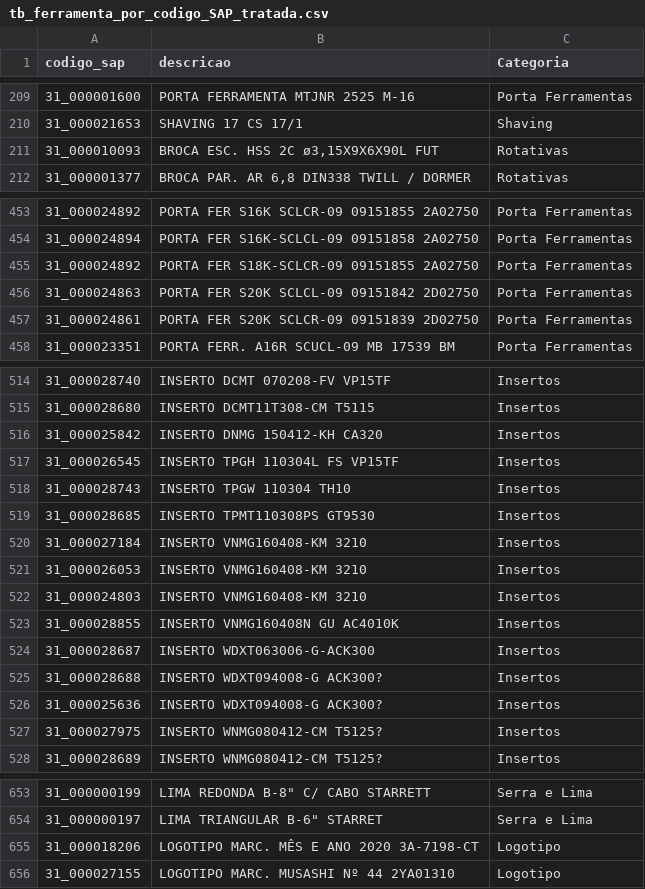
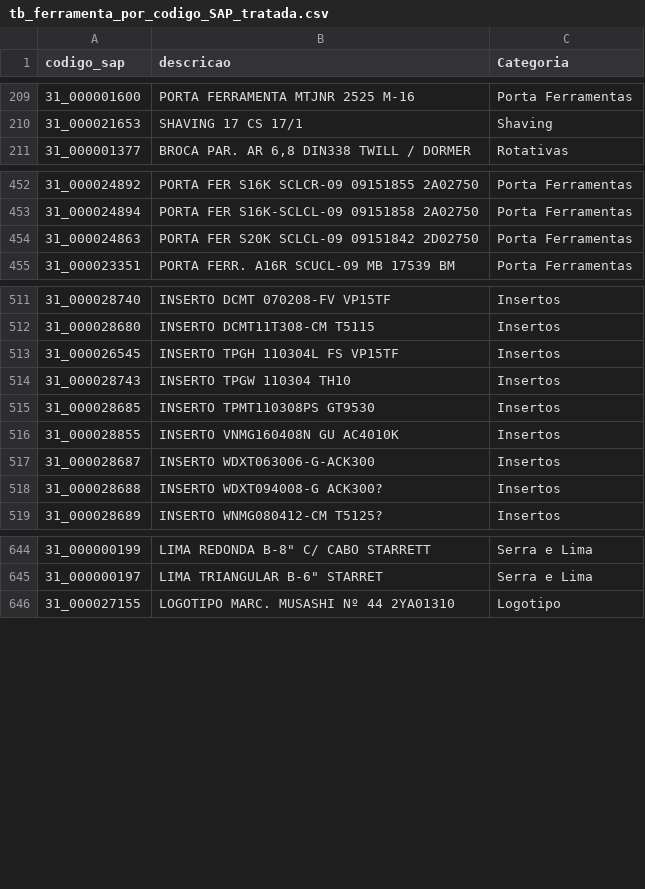
Before and after one commit to santana-gabrielmenezes/Project-KAMI, a CSV file: db_tratado/tb_ferramenta_por_codigo_SAP_tratada.csv, drawn as a sheet; only a part is shown, gaps mark what is left out; the diff covers the shown part only.

Commit message:
arquivo tb_ferramenta_por_codigo_SAP_tratada.csv sen duplicatas

```diff
--- a/db_tratado/tb_ferramenta_por_codigo_SAP_tratada.csv
+++ b/db_tratado/tb_ferramenta_por_codigo_SAP_tratada.csv
@@ -210,3 +210,2 @@ codigo_sap;descricao;Categoria
 31_000021653;SHAVING 17 CS 17/1;Shaving
-31_000010093;BROCA ESC. HSS 2C ø3,15X9X6X90L FUT;Rotativas
 31_000001377;BROCA PAR. AR 6,8 DIN338 TWILL / DORMER;Rotativas
@@ -454,5 +453,3 @@ codigo_sap;descricao;Categoria
 31_000024894;PORTA FER S16K-SCLCL-09 09151858 2A02750;Porta Ferramentas
-31_000024892;PORTA FER S18K-SCLCR-09 09151855 2A02750;Porta Ferramentas
 31_000024863;PORTA FER S20K SCLCL-09 09151842 2D02750;Porta Ferramentas
-31_000024861;PORTA FER S20K SCLCR-09 09151839 2D02750;Porta Ferramentas
 31_000023351;PORTA FERR. A16R SCUCL-09 MB 17539 BM;Porta Ferramentas
@@ -515,3 +512,2 @@ codigo_sap;descricao;Categoria
 31_000028680;INSERTO DCMT11T308-CM T5115;Insertos
-31_000025842;INSERTO DNMG 150412-KH CA320;Insertos
 31_000026545;INSERTO TPGH 110304L FS  VP15TF;Insertos
@@ -519,5 +515,2 @@ codigo_sap;descricao;Categoria
 31_000028685;INSERTO TPMT110308PS GT9530;Insertos
-31_000027184;INSERTO VNMG160408-KM 3210;Insertos
-31_000026053;INSERTO VNMG160408-KM 3210;Insertos
-31_000024803;INSERTO VNMG160408-KM 3210;Insertos
 31_000028855;INSERTO VNMG160408N GU AC4010K;Insertos
@@ -525,4 +518,2 @@ codigo_sap;descricao;Categoria
 31_000028688;INSERTO WDXT094008-G ACK300?;Insertos
-31_000025636;INSERTO WDXT094008-G ACK300?;Insertos
-31_000027975;INSERTO WNMG080412-CM T5125?;Insertos
 31_000028689;INSERTO WNMG080412-CM T5125?;Insertos
@@ -654,3 +645,2 @@ codigo_sap;descricao;Categoria
 31_000000197;"LIMA TRIANGULAR  B-6""  STARRET";Serra e Lima
-31_000018206;LOGOTIPO MARC. MÊS E ANO 2020 3A-7198-CT;Logotipo
 31_000027155;LOGOTIPO MARC. MUSASHI Nº 44 2YA01310;Logotipo
```
Also changed, not shown: 2 removed rows elsewhere in this file, 2 other files.
